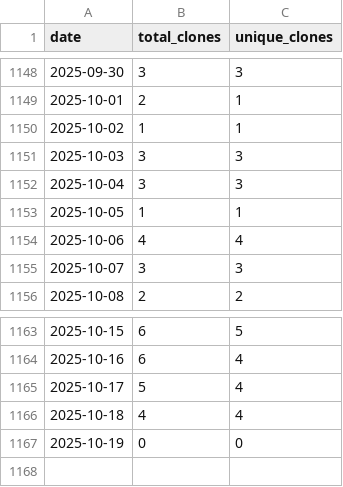
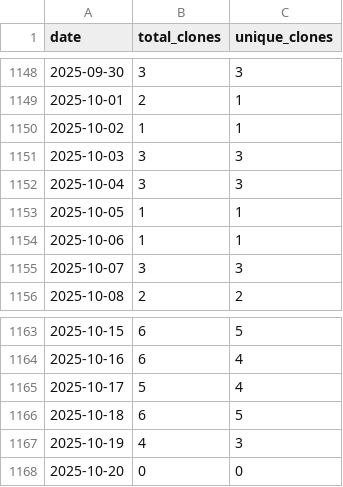
Before and after one commit to wumphlett/COMP-2710, a CSV file: .traffic/clones.csv, drawn as a sheet; only a part is shown, gaps mark what is left out.

Commit message:
Updating repository traffic

```diff
--- a/.traffic/clones.csv
+++ b/.traffic/clones.csv
@@ -1153,3 +1153,3 @@ date,total_clones,unique_clones
 2025-10-05,1,1
-2025-10-06,4,4
+2025-10-06,1,1
 2025-10-07,3,3
@@ -1165,3 +1165,4 @@ date,total_clones,unique_clones
 2025-10-17,5,4
-2025-10-18,4,4
-2025-10-19,0,0
+2025-10-18,6,5
+2025-10-19,4,3
+2025-10-20,0,0
```
Also changed, not shown: .traffic/views.csv, 3 other files.
